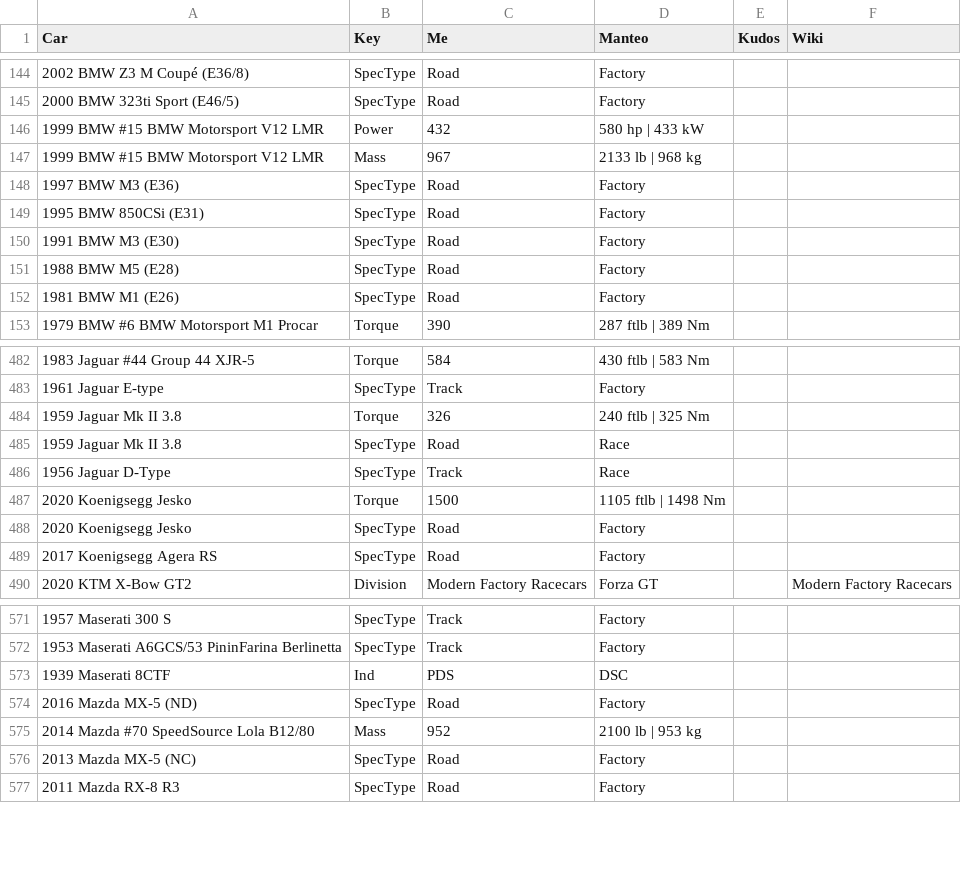
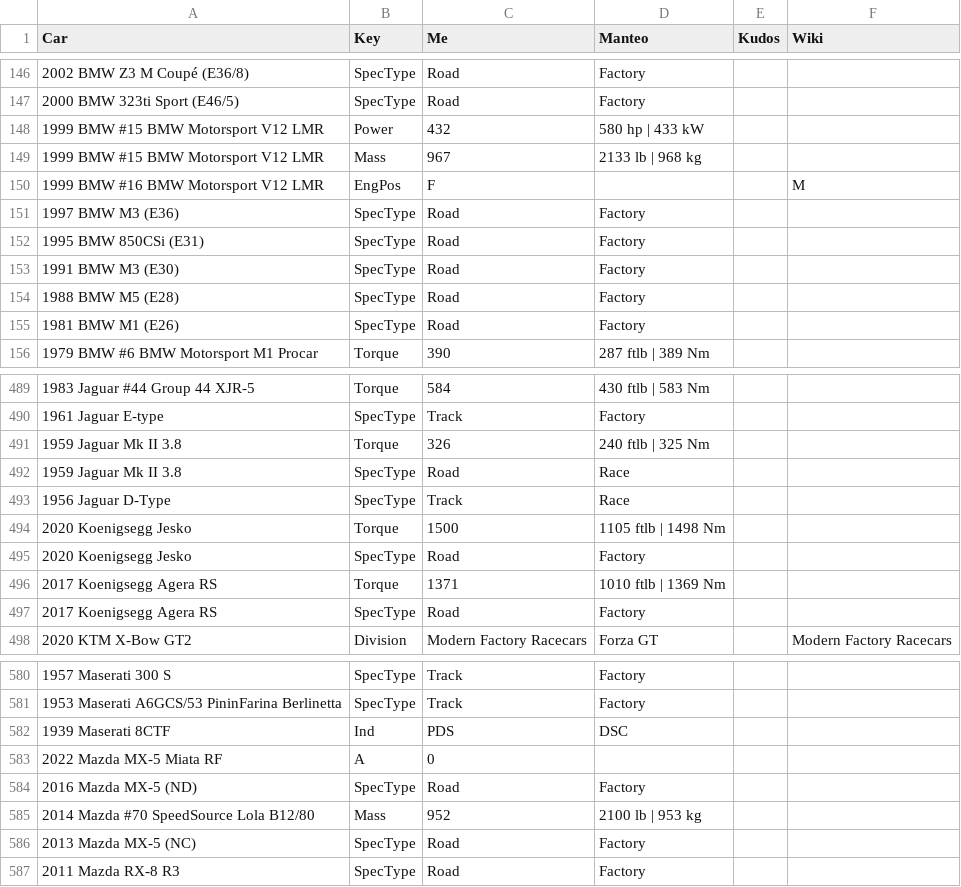
Before and after one commit to AmiralPatate/FM23Data, a TSV file: comparer.tsv, drawn as a sheet; only a part is shown, gaps mark what is left out; the diff covers the shown part only; the diff names each change by its address in the sheet, - before the commit and + after, or states it on an @@ line.

```diff
--- a/comparer.tsv
+++ b/comparer.tsv
+row 150: 1999 BMW #16 BMW Motorsport V12 LMR | EngPos | F |  |  | M
+row 496: 2017 Koenigsegg Agera RS | Torque | 1371 | 1010 ftlb | 1369 Nm
+row 583: 2022 Mazda MX-5 Miata RF | A | 0
```
Also changed, not shown: 14 added rows and 1 removed row elsewhere in this file.
